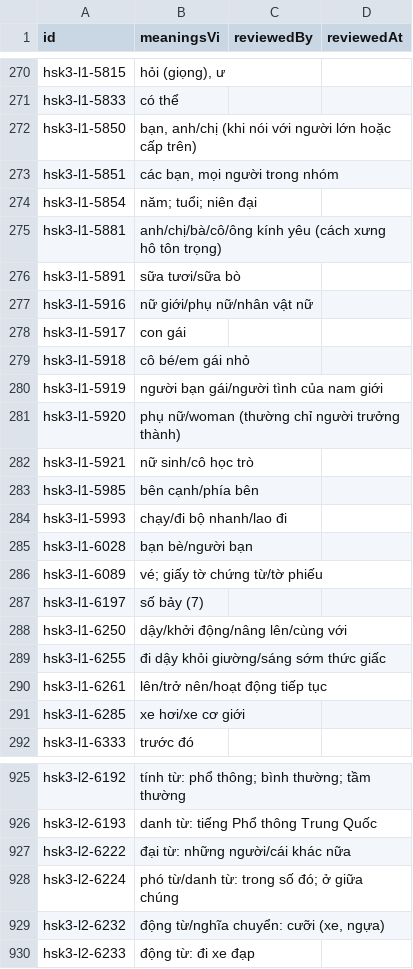
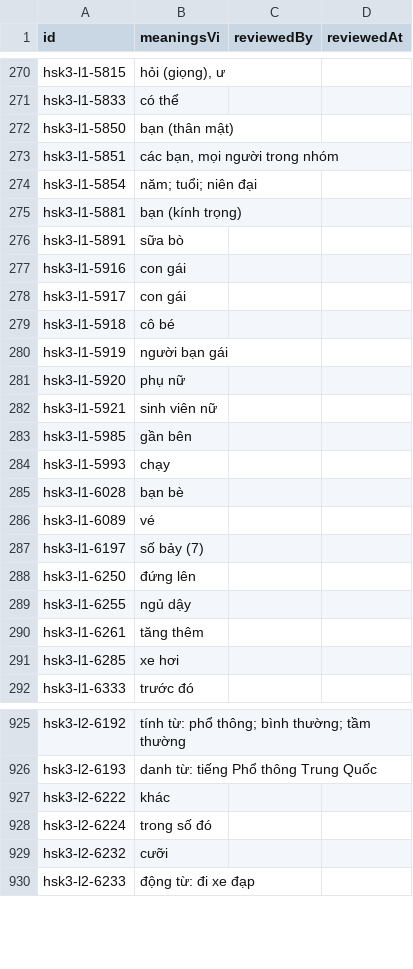
Before and after one commit to thangldw/neon-glider, a CSV file: content/review/hsk3-2026.vi.csv, drawn as a sheet; only a part is shown, gaps mark what is left out; the diff covers the shown part only.

```diff
--- a/content/review/hsk3-2026.vi.csv
+++ b/content/review/hsk3-2026.vi.csv
@@ -271,22 +271,22 @@ hsk3-l1-5815,"hỏi (giọng), ư",,
 hsk3-l1-5833,có thể,,
-hsk3-l1-5850,"bạn, anh/chị (khi nói với người lớn hoặc cấp trên)",,
+hsk3-l1-5850,bạn (thân mật),,
 hsk3-l1-5851,"các bạn, mọi người trong nhóm",,
 hsk3-l1-5854,năm; tuổi; niên đại,,
-hsk3-l1-5881,anh/chị/bà/cô/ông kính yêu (cách xưng hô tôn trọng),,
-hsk3-l1-5891,sữa tươi/sữa bò,,
-hsk3-l1-5916,nữ giới/phụ nữ/nhân vật nữ,,
+hsk3-l1-5881,bạn (kính trọng),,
+hsk3-l1-5891,sữa bò,,
+hsk3-l1-5916,con gái,,
 hsk3-l1-5917,con gái,,
-hsk3-l1-5918,cô bé/em gái nhỏ,,
-hsk3-l1-5919,người bạn gái/người tình của nam giới,,
-hsk3-l1-5920,phụ nữ/woman (thường chỉ người trưởng thành),,
-hsk3-l1-5921,nữ sinh/cô học trò,,
-hsk3-l1-5985,bên cạnh/phía bên,,
-hsk3-l1-5993,chạy/đi bộ nhanh/lao đi,,
-hsk3-l1-6028,bạn bè/người bạn,,
-hsk3-l1-6089,vé; giấy tờ chứng từ/tờ phiếu,,
+hsk3-l1-5918,cô bé,,
+hsk3-l1-5919,người bạn gái,,
+hsk3-l1-5920,phụ nữ,,
+hsk3-l1-5921,sinh viên nữ,,
+hsk3-l1-5985,gần bên,,
+hsk3-l1-5993,chạy,,
+hsk3-l1-6028,bạn bè,,
+hsk3-l1-6089,vé,,
 hsk3-l1-6197,số bảy (7),,
-hsk3-l1-6250,dậy/khởi động/nâng lên/cùng với,,
-hsk3-l1-6255,đi dậy khỏi giường/sáng sớm thức giấc,,
-hsk3-l1-6261,lên/trở nên/hoạt động tiếp tục,,
-hsk3-l1-6285,xe hơi/xe cơ giới,,
+hsk3-l1-6250,đứng lên,,
+hsk3-l1-6255,ngủ dậy,,
+hsk3-l1-6261,tăng thêm,,
+hsk3-l1-6285,xe hơi,,
 hsk3-l1-6333,trước đó,,
@@ -926,5 +926,5 @@ hsk3-l2-6192,tính từ: phổ thông; bình thường; tầm thường,,
 hsk3-l2-6193,danh từ: tiếng Phổ thông Trung Quốc,,
-hsk3-l2-6222,đại từ: những người/cái khác nữa,,
-hsk3-l2-6224,phó từ/danh từ: trong số đó; ở giữa chúng,,
-hsk3-l2-6232,"động từ/nghĩa chuyển: cưỡi (xe, ngựa)",,
+hsk3-l2-6222,khác,,
+hsk3-l2-6224,trong số đó,,
+hsk3-l2-6232,cưỡi,,
 hsk3-l2-6233,động từ: đi xe đạp,,
```
Also changed, not shown: 21 edited cells elsewhere in this file, 8 other files.
